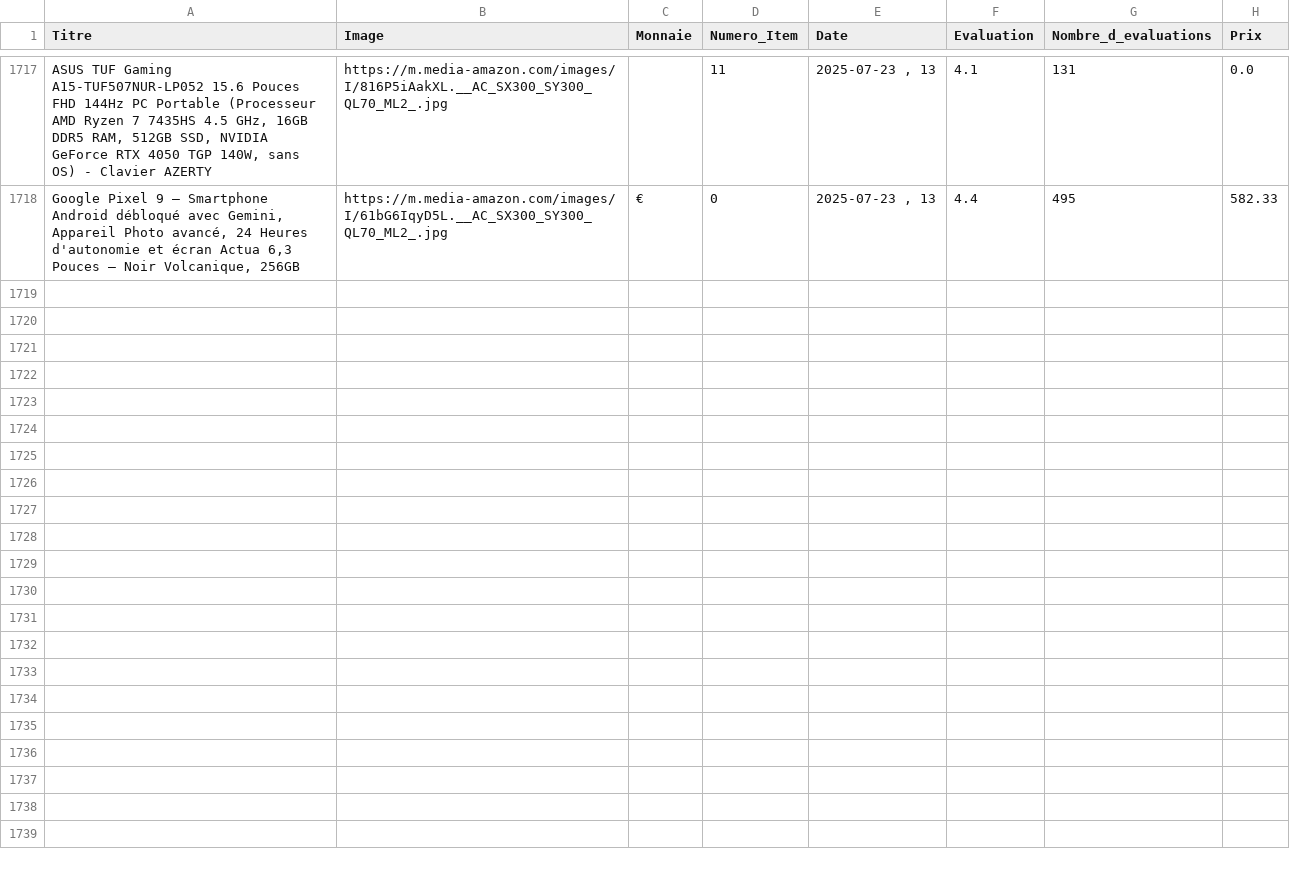
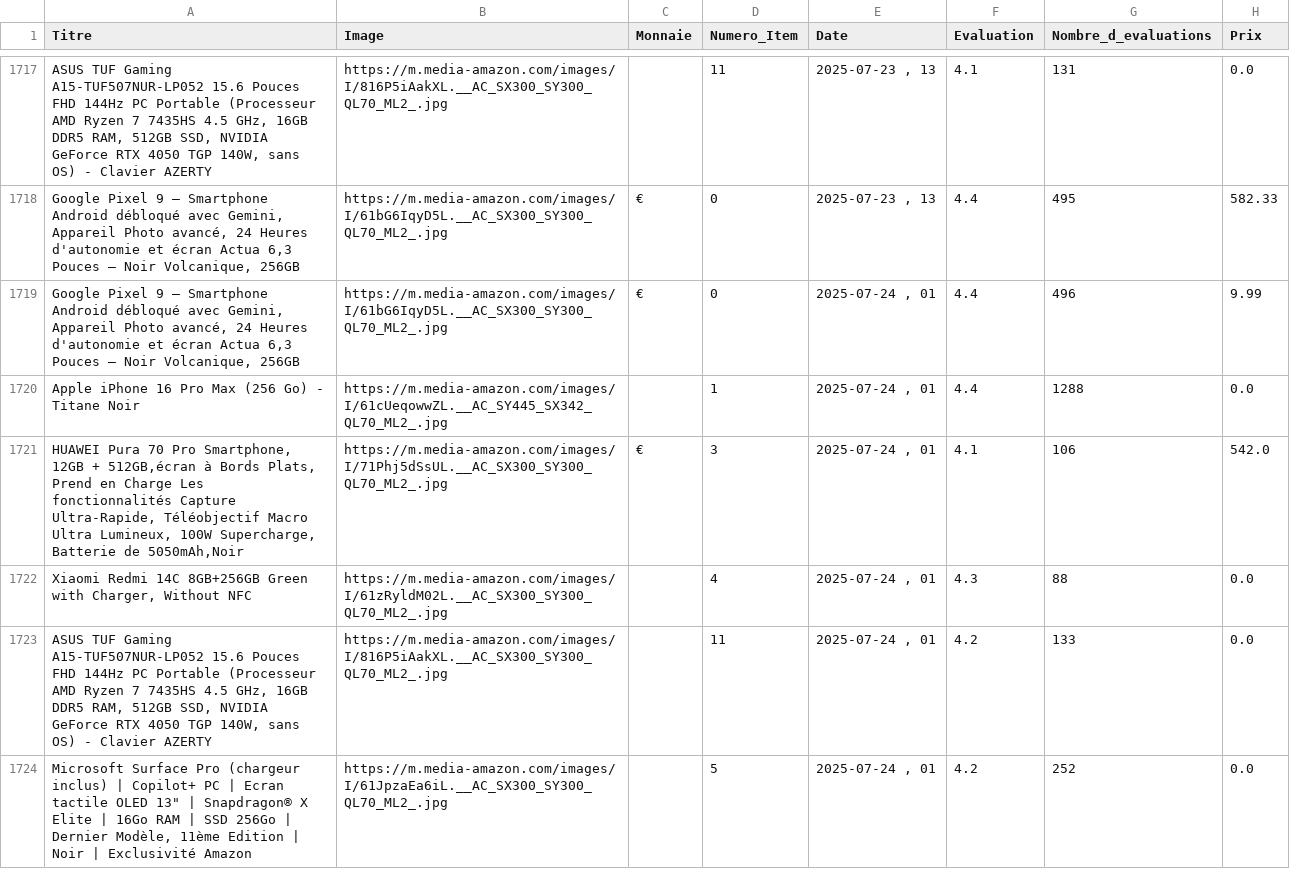
Before and after one commit to User510991/WebscrapAmazon_project, a CSV file: amazon_products.csv, drawn as a sheet; only a part is shown, gaps mark what is left out.

```diff
--- a/amazon_products.csv
+++ b/amazon_products.csv
@@ -1718 +1718,7 @@
 "Google Pixel 9 – Smartphone Android débloqué avec Gemini, Appareil Photo avancé, 24 Heures d'autonomie et écran Actua 6,3 Pouces – Noir Volcanique, 256GB","https://m.media-amazon.com/images/I/61bG6IqyD5L.__AC_SX300_SY300_QL70_ML2_.jpg","€",0,"2025-07-23 , 13",4.4,495,582.33
+"Google Pixel 9 – Smartphone Android débloqué avec Gemini, Appareil Photo avancé, 24 Heures d'autonomie et écran Actua 6,3 Pouces – Noir Volcanique, 256GB","https://m.media-amazon.com/images/I/61bG6IqyD5L.__AC_SX300_SY300_QL70_ML2_.jpg","€",0,"2025-07-24 , 01",4.4,496,9.99
+"Apple iPhone 16 Pro Max (256 Go) - Titane Noir","https://m.media-amazon.com/images/I/61cUeqowwZL.__AC_SY445_SX342_QL70_ML2_.jpg","",1,"2025-07-24 , 01",4.4,1288,0.0
+"HUAWEI Pura 70 Pro Smartphone, 12GB + 512GB,écran à Bords Plats, Prend en Charge Les fonctionnalités Capture Ultra-Rapide, Téléobjectif Macro Ultra Lumineux, 100W Supercharge, Batterie de 5050mAh,Noir","https://m.media-amazon.com/images/I/71Phj5dSsUL.__AC_SX300_SY300_QL70_ML2_.jpg","€",3,"2025-07-24 , 01",4.1,106,542.0
+"Xiaomi Redmi 14C 8GB+256GB Green with Charger, Without NFC","https://m.media-amazon.com/images/I/61zRyldM02L.__AC_SX300_SY300_QL70_ML2_.jpg","",4,"2025-07-24 , 01",4.3,88,0.0
+"ASUS TUF Gaming A15-TUF507NUR-LP052 15.6 Pouces FHD 144Hz PC Portable (Processeur AMD Ryzen 7 7435HS 4.5 GHz, 16GB DDR5 RAM, 512GB SSD, NVIDIA GeForce RTX 4050 TGP 140W, sans OS) - Clavier AZERTY","https://m.media-amazon.com/images/I/816P5iAakXL.__AC_SX300_SY300_QL70_ML2_.jpg","",11,"2025-07-24 , 01",4.2,133,0.0
+"Microsoft Surface Pro (chargeur inclus) | Copilot+ PC | Ecran tactile OLED 13"" | Snapdragon® X Elite | 16Go RAM | SSD 256Go | Dernier Modèle, 11ème Edition | Noir | Exclusivité Amazon","https://m.media-amazon.com/images/I/61JpzaEa6iL.__AC_SX300_SY300_QL70_ML2_.jpg","",5,"2025-07-24 , 01",4.2,252,0.0
```
